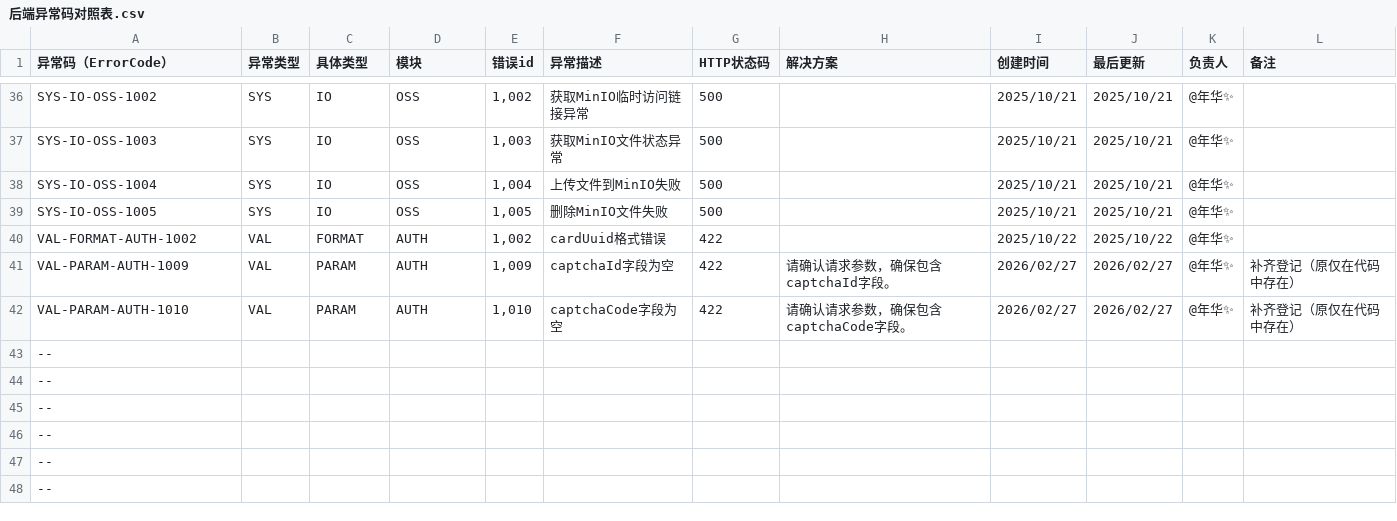
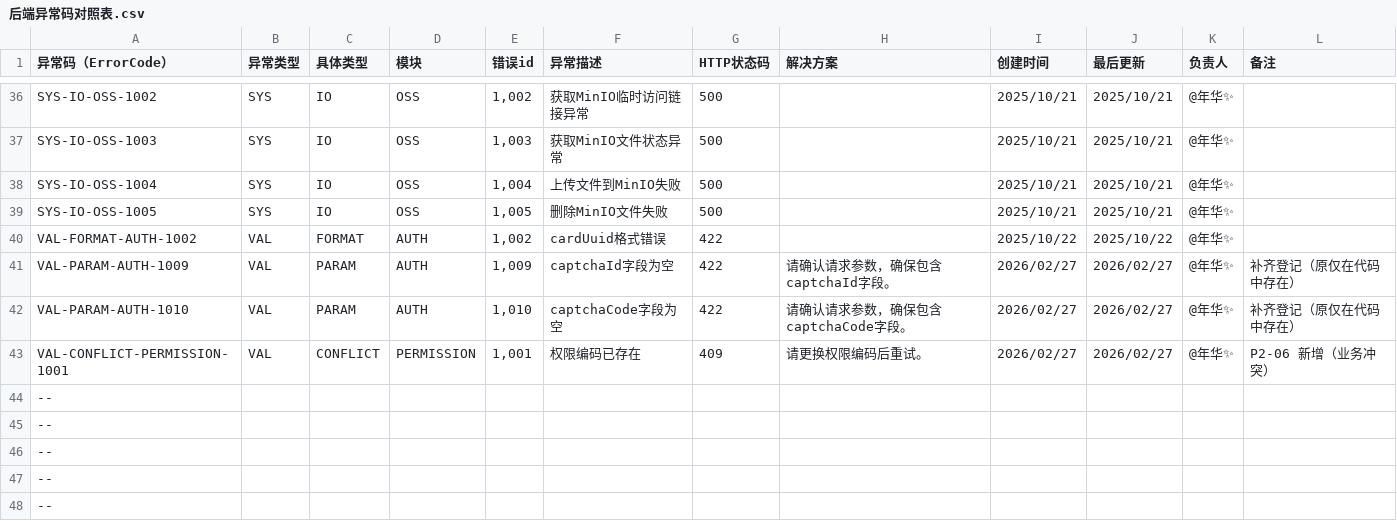
Before and after one commit to WiseDepotDev/WiseDeoptServer, a CSV file: wise-depot-plan/后端异常码对照表.csv, drawn as a sheet; only a part is shown, gaps mark what is left out; the shorter side is filled out with more unchanged rows.

Commit message:
refactor(exception): 业务异常规范化，RuntimeException 清零（P2-06）
按 STD-ERR-01/03 走「先登记再生成」流程：
- 对照表新增 VAL-CONFLICT-PERMISSION-1001（VAL/CONFLICT/PERMISSION，权限编码已存在，409）
- manifest 新增对应条目，生成器同步产出三端（Java/Kotlin/error_code.h/error_code.c，共 51 条）

异常替换（10 处 -> 0 处）：
- PermissionApplicationService「权限编码已存在」 -> BusinessException(VAL_CONFLICT_PERMISSION_CODE_EXISTS)
   （原为 RuntimeException，会被兜底映射为 500 SYSTEM，语义错误）
- WarehouseApplicationService「Warehouse not found」 -> BusinessException(NOT_FOUND)
- PermissionAspect 无法获取请求上下文 -> SYSTEM_ERROR
- MinioDeviceLogStorage(1) / RedisCacheManager(2) / DataEncryptionService(2) /
  RequestSignatureService(1) / GlobalResponseAdvice(1) -> SYSTEM_ERROR，并保留原始 message 与 cause

结果：mvn test exit=0，71 tests / 0 failures / 0 errors；ErrorCodeCsvConsistencyTest 自动覆盖新错误码

```diff
--- a/wise-depot-plan/后端异常码对照表.csv
+++ b/wise-depot-plan/后端异常码对照表.csv
@@ -42,2 +42,3 @@ VAL-PARAM-AUTH-1009,VAL,PARAM,AUTH,"1,009",captchaId字段为空,422,请确认
 VAL-PARAM-AUTH-1010,VAL,PARAM,AUTH,"1,010",captchaCode字段为空,422,请确认请求参数，确保包含captchaCode字段。,2026/02/27,2026/02/27,@年华✨,补齐登记（原仅在代码中存在）
+VAL-CONFLICT-PERMISSION-1001,VAL,CONFLICT,PERMISSION,"1,001",权限编码已存在,409,请更换权限编码后重试。,2026/02/27,2026/02/27,@年华✨,P2-06 新增（业务冲突）
 --,,,,,,,,,,,
```
Also changed, not shown: 10 other files.
